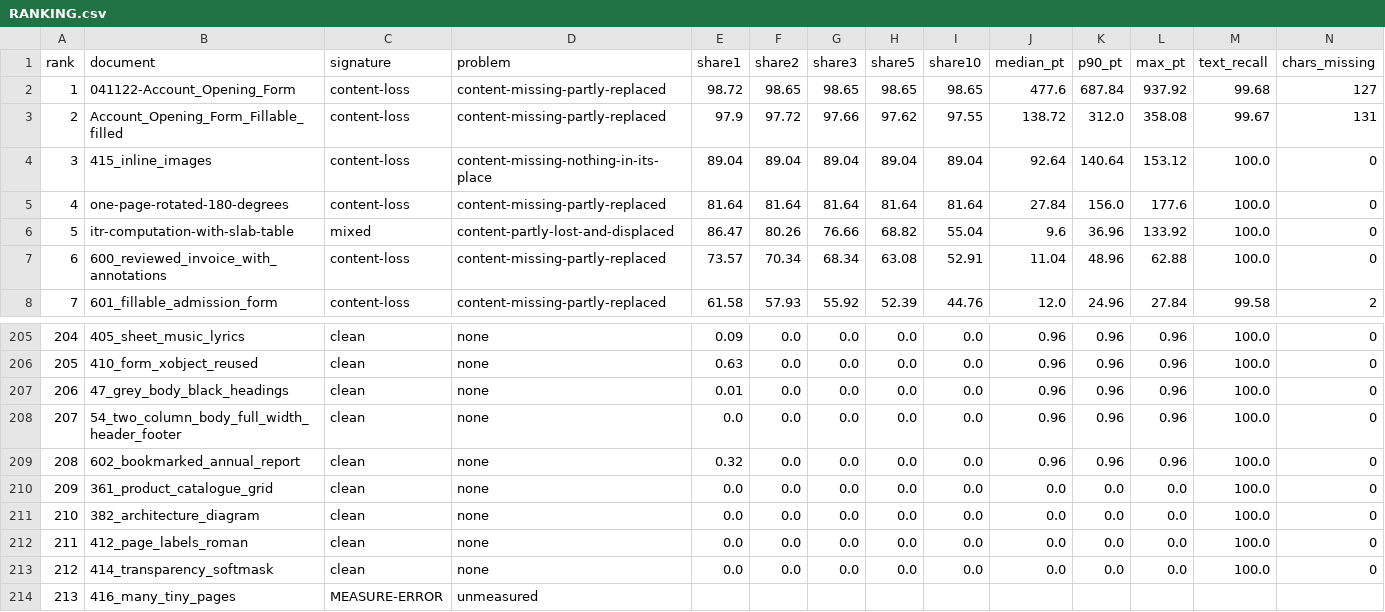
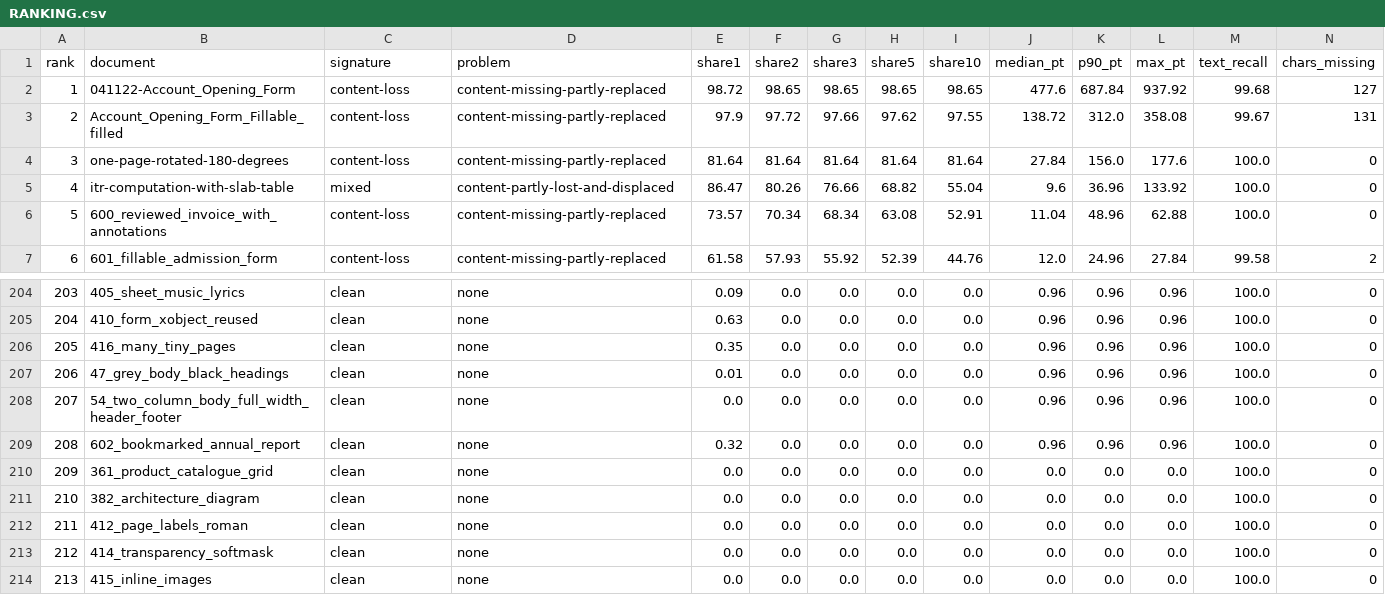
Before and after one commit to kavopdf/app, a CSV file: benchmarks/RANKING.csv, drawn as a sheet; only a part is shown, gaps mark what is left out; removed rows and columns are numbered as before the commit, all else as after; rows hold the shown columns only; the diff names each change by its address in the sheet, - before the commit and + after, or states it on an @@ line.

Commit message:
ratchet: 212 documents compared, 0 regressions, 1 improvement - 415_inline_images 89.04 -> 0.00, row now FIXED. 213/213 measured, RANKING.csv republished. Attempt 6 (table bottom-rule ladder) reverted with numbers: five documents improved 0.01-0.37 share@5px, none worse, none over the 0.5 line. gate.py now writes benchmarks/STATE.json as well as the delivered copy; attempt.py counts a fix that is ratcheted in the same slot instead of recording zero.

```diff
--- a/benchmarks/RANKING.csv
+++ b/benchmarks/RANKING.csv
-row 4: 3 | 415_inline_images | content-loss | content-missing-nothing-in-its-place | 89.04 | 89.04 | 89.04 | 89.04 | 89.04 | 92.64 | 140.64 | 153.12 | 100.0 | 0
@@ column A (rank) renumbered between rows 4 and 205 @@
+row 206: 205 | 416_many_tiny_pages | clean | none | 0.35 | 0.0 | 0.0 | 0.0 | 0.0 | 0.96 | 0.96 | 0.96 | 100.0 | 0
-row 214: 213 | 416_many_tiny_pages | MEASURE-ERROR | unmeasured
+row 214: 213 | 415_inline_images | clean | none | 0.0 | 0.0 | 0.0 | 0.0 | 0.0 | 0.0 | 0.0 | 0.0 | 100.0 | 0
```
Also changed, not shown: 15 other files.
